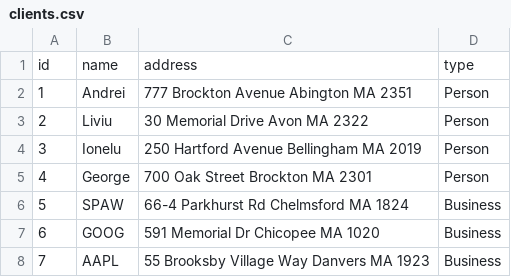
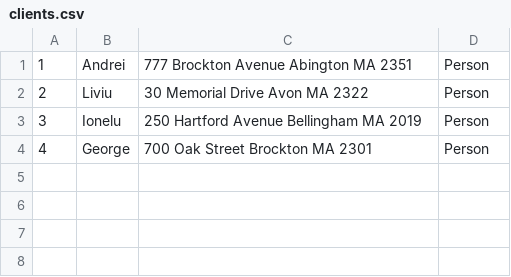
Before and after one commit to andrei828/Advanced-Object-Oriented-Programming-Course, a CSV file: Project/PaoProject/src/com/bankservice/clients.csv, drawn as a sheet; the diff names each change by its address in the sheet, - before the commit and + after, or states it on an @@ line.

```diff
--- a/Project/PaoProject/src/com/bankservice/clients.csv
+++ b/Project/PaoProject/src/com/bankservice/clients.csv
-row 1: id | name | address | type
-row 6: 5 | SPAW | 66-4 Parkhurst Rd Chelmsford MA 1824 | Business
-row 7: 6 | GOOG | 591 Memorial Dr Chicopee MA 1020 | Business
-row 8: 7 | AAPL | 55 Brooksby Village Way Danvers MA 1923 | Business
```
Also changed, not shown: Project/PaoProject/out/production/PaoProject/com/bankservice/banks.csv, Project/PaoProject/out/production/PaoProject/com/bankservice/clients.csv, 14 other files.
